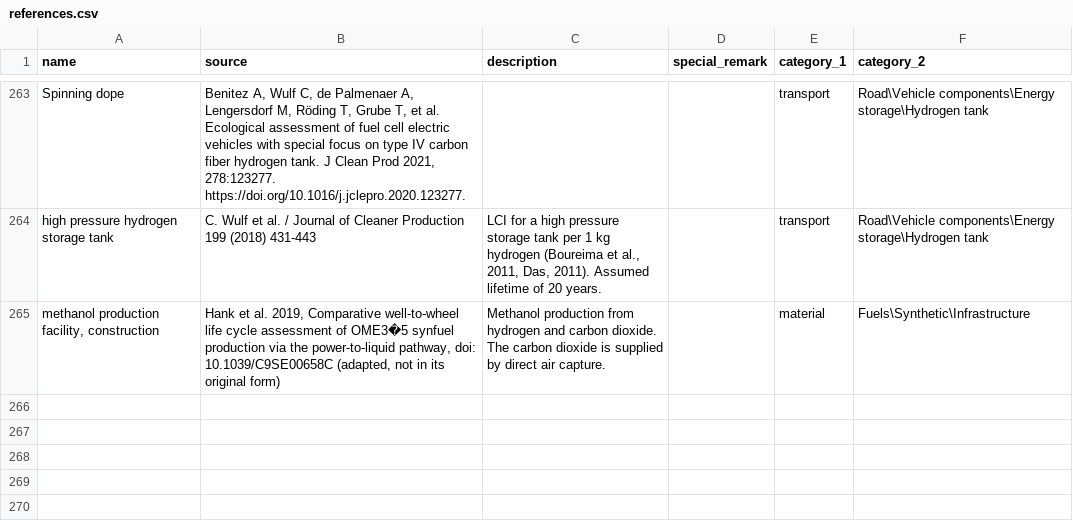
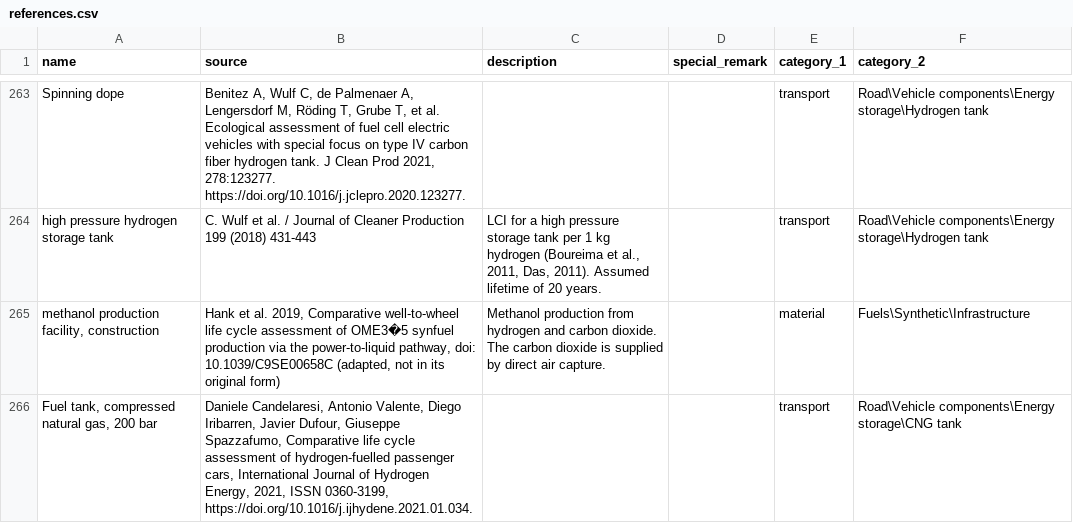
Before and after one commit to romainsacchi/carculator, a CSV file: carculator/data/references.csv, drawn as a sheet; only a part is shown, gaps mark what is left out; the diff names each change by its address in the sheet, - before the commit and + after, or states it on an @@ line.

```diff
--- a/carculator/data/references.csv
+++ b/carculator/data/references.csv
+row 266: Fuel tank, compressed natural gas, 200 bar | Daniele Candelaresi, Antonio Valente, Diego Iribarren, Javier Dufour, Giuseppe Spazzafumo, Comparative life cycle assessment of hydrogen-fuelled passenger cars, International Journal of Hydrogen Energy, 2021, ISSN 0360-3199, https://doi.org/10.1016/j.ijhydene.2021.01.034. |  |  | transport | Road\Vehicle components\Energy storage\CNG tank
```
Also changed, not shown: 7 other files.
